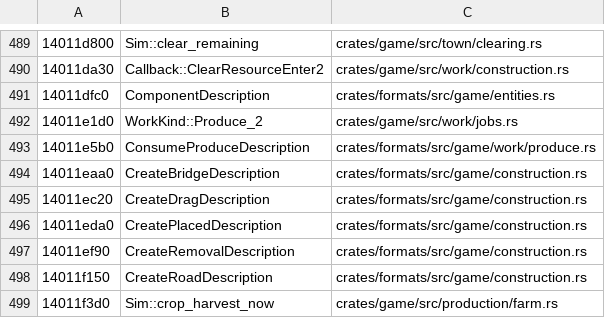
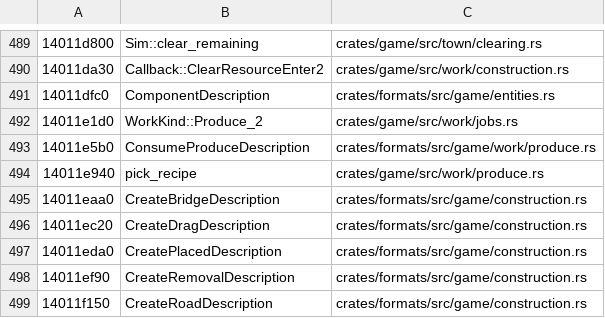
Before and after one commit to tanepiper/unbanished, a TSV file: labels/names-from-port.tsv, drawn as a sheet; only a part is shown, gaps mark what is left out; the shorter side is filled out with more unchanged rows.

```diff
--- a/labels/names-from-port.tsv
+++ b/labels/names-from-port.tsv
@@ -493,2 +493,3 @@
 14011e5b0	ConsumeProduceDescription	crates/formats/src/game/work/produce.rs
+14011e940	pick_recipe	crates/game/src/work/produce.rs
 14011eaa0	CreateBridgeDescription	crates/formats/src/game/construction.rs
```
Also changed, not shown: 6 other files.
